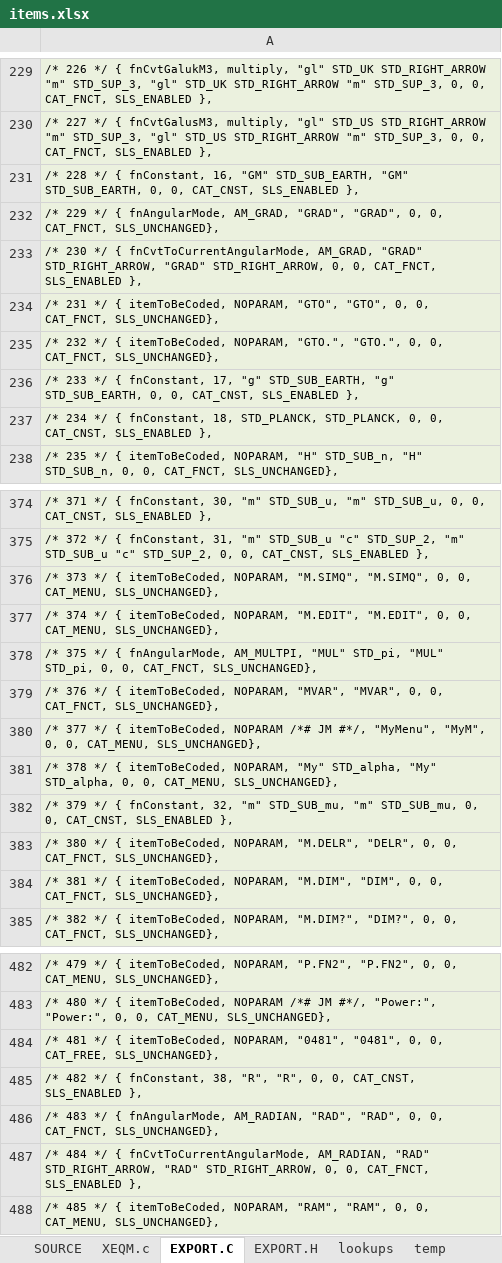
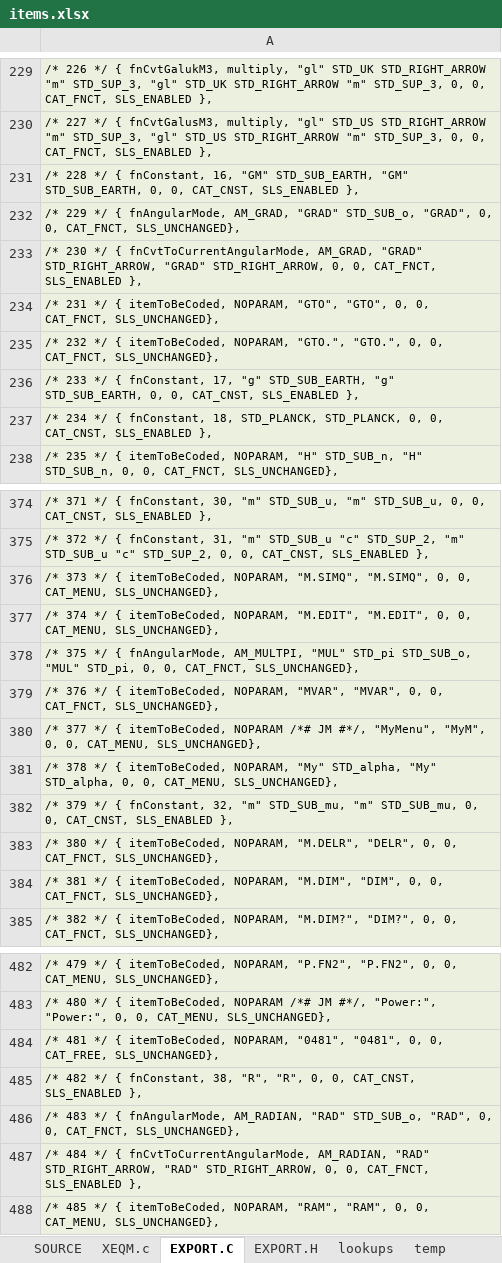
Before and after one commit to semi-simple/C43-mirror, an Excel workbook: src/items.xlsx, sheet EXPORT.C, drawn as a sheet; only a part is shown, gaps mark what is left out; values as stored, in another font and other column widths than the file's, no borders; the diff covers the shown part only; the diff names each change by its address in the sheet, - before the commit and + after, or states it on an @@ line.

Commit message:
Make DEG/RAD/GRAD more like 42S; Make HEX/DEC/BIN more like 42S. Introduce HMS;

```diff
--- a/src/items.xlsx (sheet EXPORT.C)
+++ b/src/items.xlsx (sheet EXPORT.C)
-A232: …fnAngularMode, AM_GRAD, "GRAD", "GRAD", 0,…
+A232: …fnAngularMode, AM_GRAD, "GRAD" STD_SUB_o, "GRAD", 0,…
-A378: …AM_MULTPI, "MUL" STD_pi, "MUL" STD_pi,…
+A378: …AM_MULTPI, "MUL" STD_pi STD_SUB_o, "MUL" STD_pi,…
-A486: …fnAngularMode, AM_RADIAN, "RAD", "RAD", 0,…
+A486: …fnAngularMode, AM_RADIAN, "RAD" STD_SUB_o, "RAD", 0,…
```
Also changed, not shown: 6 added rows and 8 edited cells elsewhere in this sheet, sheet SOURCE, sheet XEQM.c, sheet EXPORT.H, formulas that keep their value, 16 other files.
